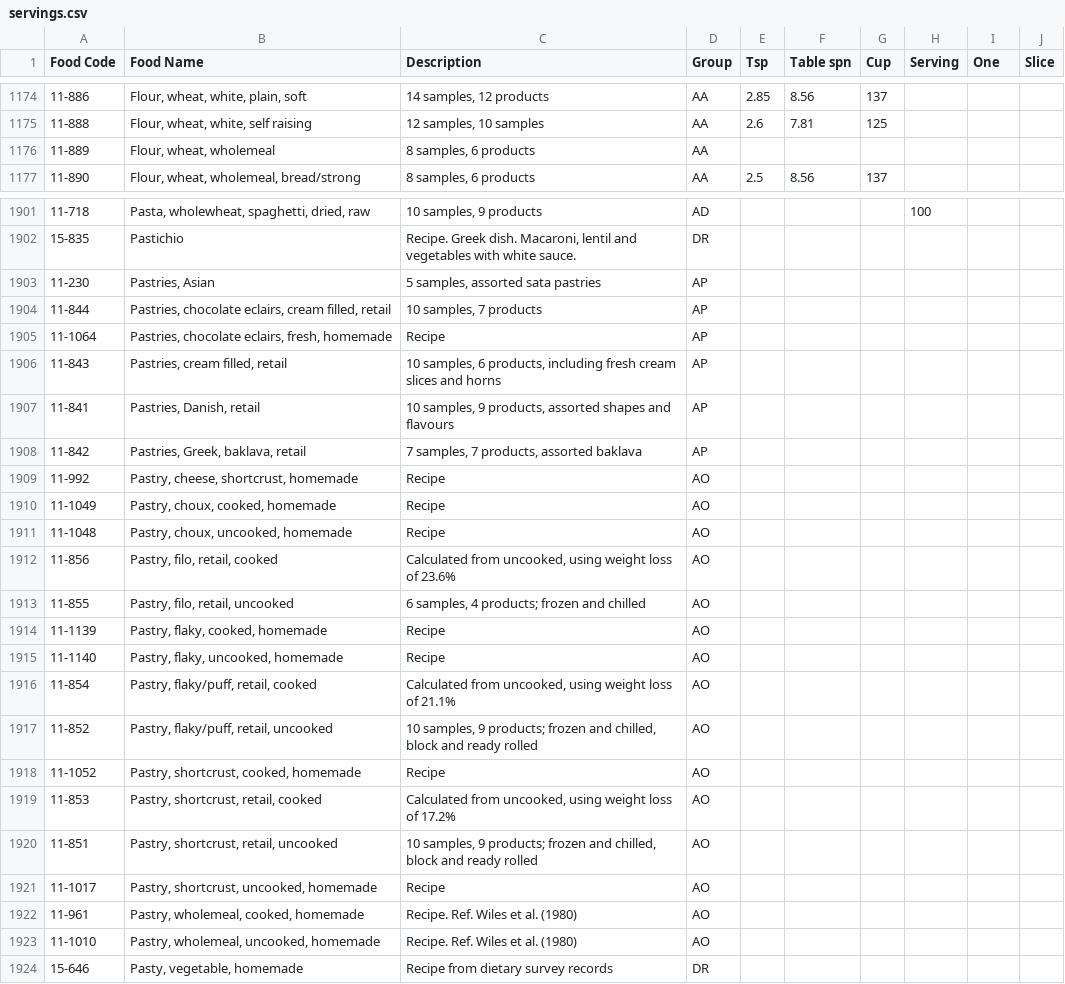
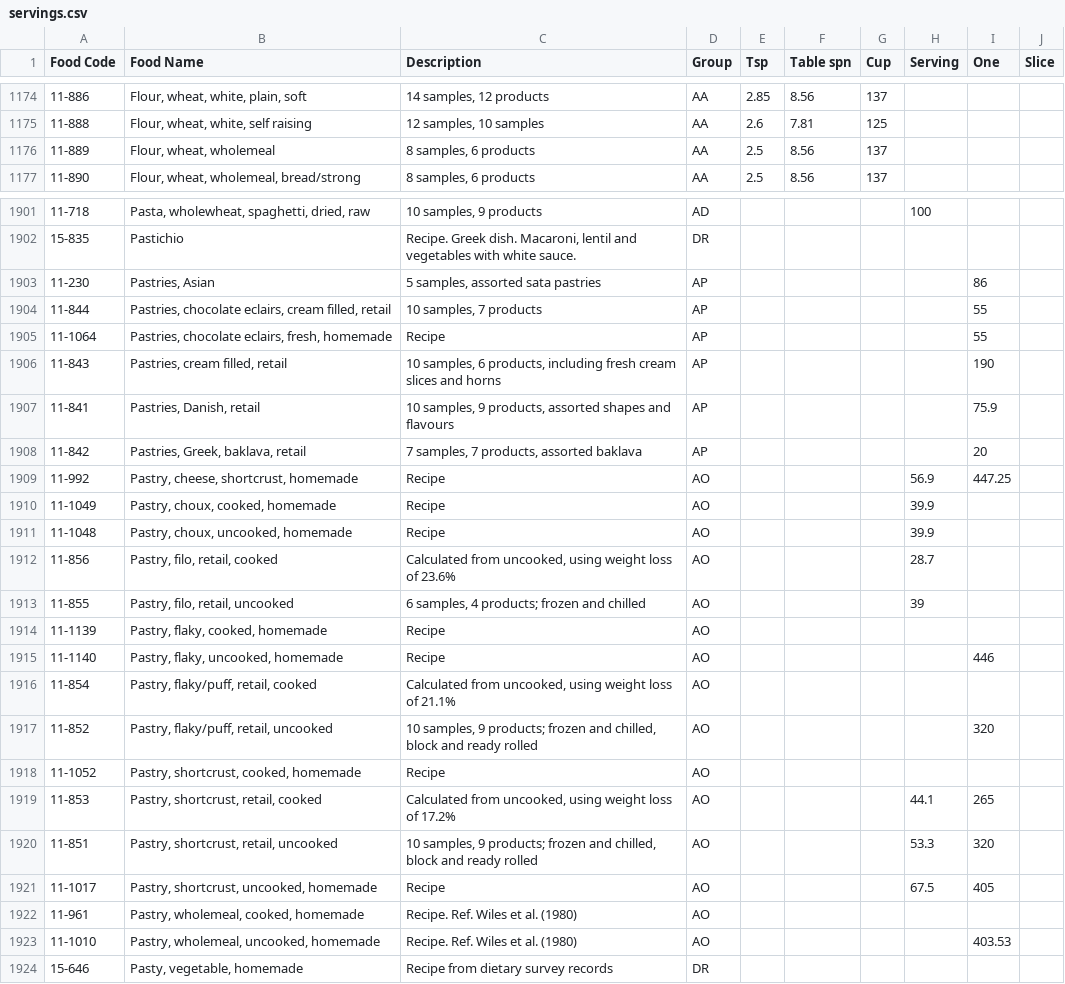
Before and after one commit to timothyhead/YesNutritionMacCanceWiddowson, a CSV file: servings.csv, drawn as a sheet; only a part is shown, gaps mark what is left out; the diff covers the shown part only.

Commit message:
added more to servings csv

```diff
--- a/servings.csv
+++ b/servings.csv
@@ -1175,3 +1175,3 @@ Food Code,Food Name,Description,Group,Tsp,Table spn,Cup,Serving,One,Slice
 11-888,"Flour, wheat, white, self raising","12 samples, 10 samples",AA,2.6,7.81,125,,,
-11-889,"Flour, wheat, wholemeal","8 samples, 6 products",AA,,,,,,
+11-889,"Flour, wheat, wholemeal","8 samples, 6 products",AA,2.5,8.56,137,,,
 11-890,"Flour, wheat, wholemeal, bread/strong","8 samples, 6 products",AA,2.5,8.56,137,,,
@@ -1902,23 +1902,23 @@ Food Code,Food Name,Description,Group,Tsp,Table spn,Cup,Serving,One,Slice
 15-835,Pastichio,"Recipe. Greek dish. Macaroni, lentil and vegetables with white sauce.",DR,,,,,,
-11-230,"Pastries, Asian","5 samples, assorted sata pastries",AP,,,,,,
-11-844,"Pastries, chocolate eclairs, cream filled, retail","10 samples, 7 products",AP,,,,,,
-11-1064,"Pastries, chocolate eclairs, fresh, homemade",Recipe,AP,,,,,,
-11-843,"Pastries, cream filled, retail","10 samples, 6 products, including fresh cream slices and horns",AP,,,,,,
-11-841,"Pastries, Danish, retail","10 samples, 9 products, assorted shapes and flavours",AP,,,,,,
-11-842,"Pastries, Greek, baklava, retail","7 samples, 7 products, assorted baklava",AP,,,,,,
-11-992,"Pastry, cheese, shortcrust, homemade",Recipe,AO,,,,,,
-11-1049,"Pastry, choux, cooked, homemade",Recipe,AO,,,,,,
-11-1048,"Pastry, choux, uncooked, homemade",Recipe,AO,,,,,,
-11-856,"Pastry, filo, retail, cooked","Calculated from uncooked, using weight loss of 23.6%",AO,,,,,,
-11-855,"Pastry, filo, retail, uncooked","6 samples, 4 products; frozen and chilled",AO,,,,,,
+11-230,"Pastries, Asian","5 samples, assorted sata pastries",AP,,,,,86,
+11-844,"Pastries, chocolate eclairs, cream filled, retail","10 samples, 7 products",AP,,,,,55,
+11-1064,"Pastries, chocolate eclairs, fresh, homemade",Recipe,AP,,,,,55,
+11-843,"Pastries, cream filled, retail","10 samples, 6 products, including fresh cream slices and horns",AP,,,,,190,
+11-841,"Pastries, Danish, retail","10 samples, 9 products, assorted shapes and flavours",AP,,,,,75.9,
+11-842,"Pastries, Greek, baklava, retail","7 samples, 7 products, assorted baklava",AP,,,,,20,
+11-992,"Pastry, cheese, shortcrust, homemade",Recipe,AO,,,,56.9,447.25,
+11-1049,"Pastry, choux, cooked, homemade",Recipe,AO,,,,39.9,,
+11-1048,"Pastry, choux, uncooked, homemade",Recipe,AO,,,,39.9,,
+11-856,"Pastry, filo, retail, cooked","Calculated from uncooked, using weight loss of 23.6%",AO,,,,28.7,,
+11-855,"Pastry, filo, retail, uncooked","6 samples, 4 products; frozen and chilled",AO,,,,39,,
 11-1139,"Pastry, flaky, cooked, homemade",Recipe,AO,,,,,,
-11-1140,"Pastry, flaky, uncooked, homemade",Recipe,AO,,,,,,
+11-1140,"Pastry, flaky, uncooked, homemade",Recipe,AO,,,,,446,
 11-854,"Pastry, flaky/puff, retail, cooked","Calculated from uncooked, using weight loss of 21.1%",AO,,,,,,
-11-852,"Pastry, flaky/puff, retail, uncooked","10 samples, 9 products; frozen and chilled, block and ready rolled",AO,,,,,,
+11-852,"Pastry, flaky/puff, retail, uncooked","10 samples, 9 products; frozen and chilled, block and ready rolled",AO,,,,,320,
 11-1052,"Pastry, shortcrust, cooked, homemade",Recipe,AO,,,,,,
-11-853,"Pastry, shortcrust, retail, cooked","Calculated from uncooked, using weight loss of 17.2%",AO,,,,,,
-11-851,"Pastry, shortcrust, retail, uncooked","10 samples, 9 products; frozen and chilled, block and ready rolled",AO,,,,,,
-11-1017,"Pastry, shortcrust, uncooked, homemade",Recipe,AO,,,,,,
+11-853,"Pastry, shortcrust, retail, cooked","Calculated from uncooked, using weight loss of 17.2%",AO,,,,44.1,265,
+11-851,"Pastry, shortcrust, retail, uncooked","10 samples, 9 products; frozen and chilled, block and ready rolled",AO,,,,53.3,320,
+11-1017,"Pastry, shortcrust, uncooked, homemade",Recipe,AO,,,,67.5,405,
 11-961,"Pastry, wholemeal, cooked, homemade",Recipe. Ref. Wiles et al. (1980),AO,,,,,,
-11-1010,"Pastry, wholemeal, uncooked, homemade",Recipe. Ref. Wiles et al. (1980),AO,,,,,,
+11-1010,"Pastry, wholemeal, uncooked, homemade",Recipe. Ref. Wiles et al. (1980),AO,,,,,403.53,
 15-646,"Pasty, vegetable, homemade",Recipe from dietary survey records,DR,,,,,,
```
Also changed, not shown: 30 edited cells elsewhere in this file.
